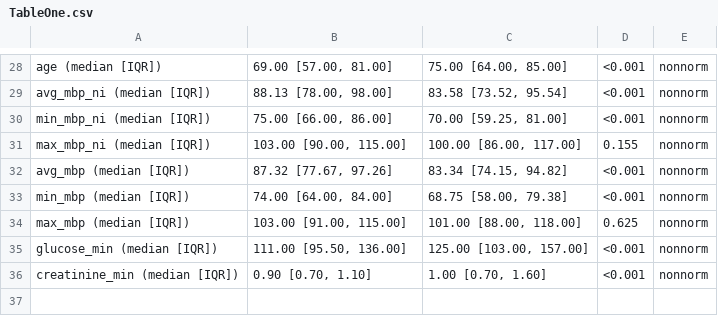
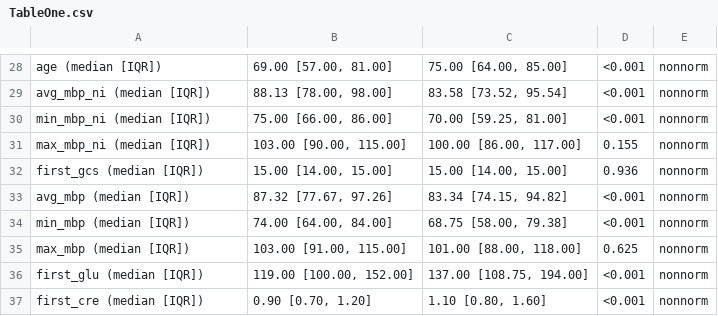
Before and after one commit to Hans0124SG/StrokeBP-Datathon, a CSV file: mimic/analysis/TableOne.csv, drawn as a sheet; only a part is shown, gaps mark what is left out; addresses are those after the commit; the diff names each change by its address in the sheet, - before the commit and + after, or states it on an @@ line.

```diff
--- a/mimic/analysis/TableOne.csv
+++ b/mimic/analysis/TableOne.csv
+row 32: first_gcs (median [IQR]) | 15.00 [14.00, 15.00] | 15.00 [14.00, 15.00] | 0.936 | nonnorm
-A36: glucose_min (median [IQR])
+A36: first_glu (median [IQR])
-B36: 111.00 [95.50, 136.00]
+B36: 119.00 [100.00, 152.00]
-C36: 125.00 [103.00, 157.00]
+C36: 137.00 [108.75, 194.00]
-A37: creatinine_min (median [IQR])
+A37: first_cre (median [IQR])
-B37: 0.90 [0.70, 1.10]
+B37: 0.90 [0.70, 1.20]
-C37: 1.00 [0.70, 1.60]
+C37: 1.10 [0.80, 1.60]
```
Also changed, not shown: 6 other files.
